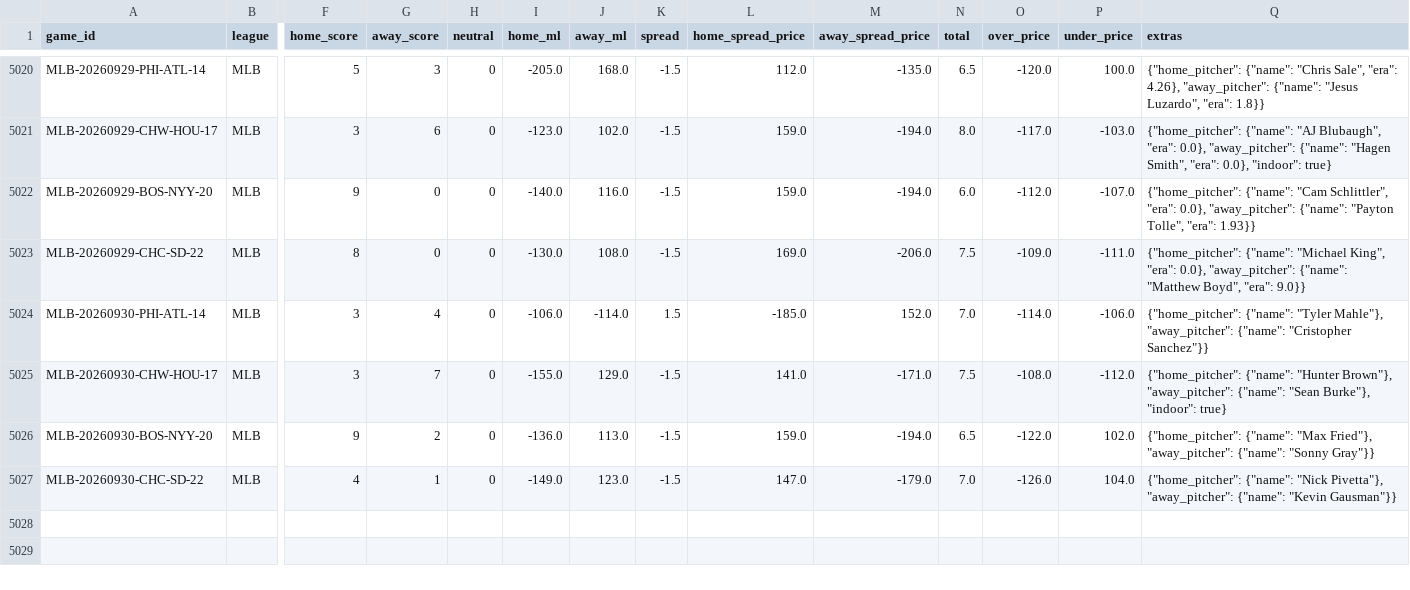
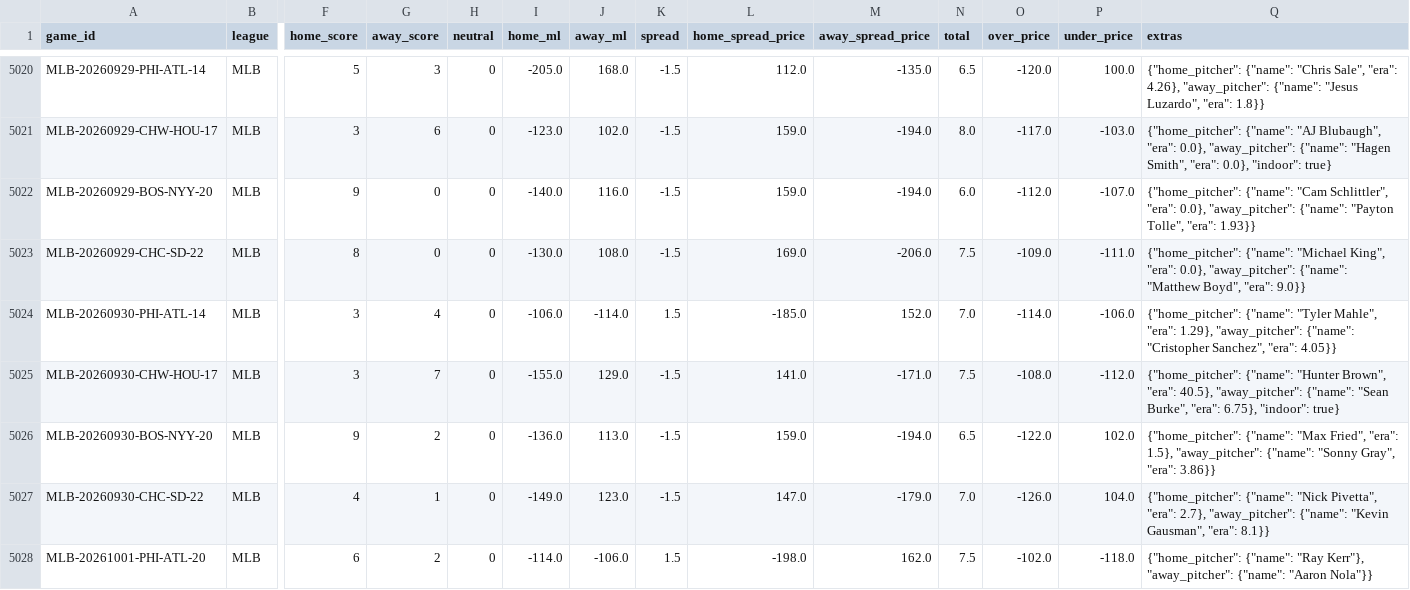
Before and after one commit to ElRico64/AlgoTradingBot, a CSV file: data/history/MLB.csv, drawn as a sheet; only a part is shown, gaps mark what is left out; rows hold the shown columns only; the diff names each change by its address in the sheet, - before the commit and + after, or states it on an @@ line.

```diff
--- a/data/history/MLB.csv
+++ b/data/history/MLB.csv
-Q5024 (extras): …{"name": "Tyler Mahle"}, "away_pitcher": {"name": "Cristopher Sanchez"}}
+Q5024 (extras): …{"name": "Tyler Mahle", "era": 1.29}, "away_pitcher": {"name": "Cristopher Sanchez", "era": 4.05}}
-Q5025 (extras): …{"name": "Hunter Brown"}, "away_pitcher": {"name": "Sean Burke"}, "indoor": true}
+Q5025 (extras): …{"name": "Hunter Brown", "era": 40.5}, "away_pitcher": {"name": "Sean Burke", "era": 6.75}, "indoor": true}
-Q5026 (extras): …{"name": "Max Fried"}, "away_pitcher": {"name": "Sonny Gray"}}
+Q5026 (extras): …{"name": "Max Fried", "era": 1.5}, "away_pitcher": {"name": "Sonny Gray", "era": 3.86}}
-Q5027 (extras): …{"name": "Nick Pivetta"}, "away_pitcher": {"name": "Kevin Gausman"}}
+Q5027 (extras): …{"name": "Nick Pivetta", "era": 2.7}, "away_pitcher": {"name": "Kevin Gausman", "era": 8.1}}
+row 5028: MLB-20261001-PHI-ATL-20 | MLB | 6 | 2 | 0 | -114.0 | -106.0 | 1.5 | -198.0 | 162.0 | 7.5 | -102.0 | -118.0 | {"home_pitcher": {"name": "Ray Kerr"}, "away_pitcher": {"name": "Aaron Nola"}}
```
Also changed, not shown: data/history/NFL.csv, data/history/NHL.csv, 2 other files.
